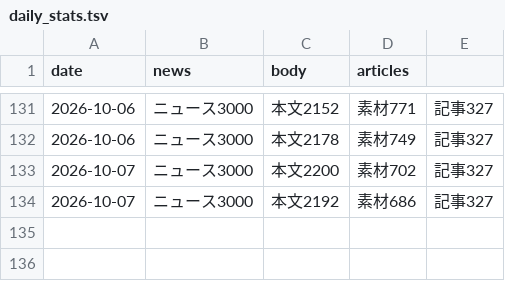
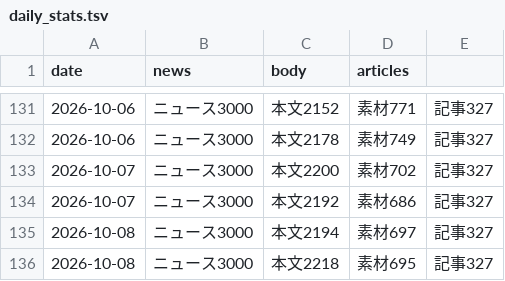
Before and after one commit to jojikoj/AIoni, a TSV file: data/daily_stats.tsv, drawn as a sheet; only a part is shown, gaps mark what is left out.

Commit message:
日次収集: ニュース・論文データを更新（2026-10-08）

```diff
--- a/data/daily_stats.tsv
+++ b/data/daily_stats.tsv
@@ -134 +134,3 @@ date	news	body	articles
 2026-10-07	ニュース3000	本文2192	素材686	記事327
+2026-10-08	ニュース3000	本文2194	素材697	記事327
+2026-10-08	ニュース3000	本文2218	素材695	記事327
```
Also changed, not shown: data/gsc_history.tsv, data/gsc_sections.tsv, 11 other files.
